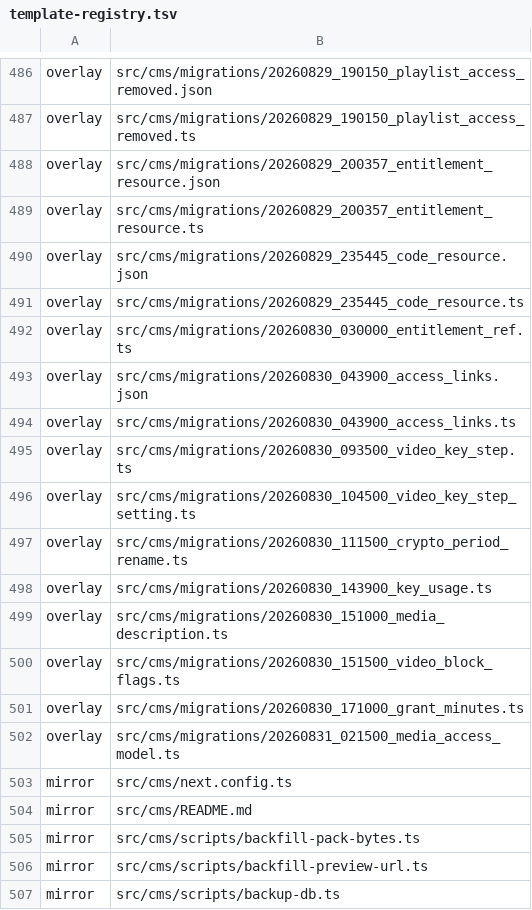
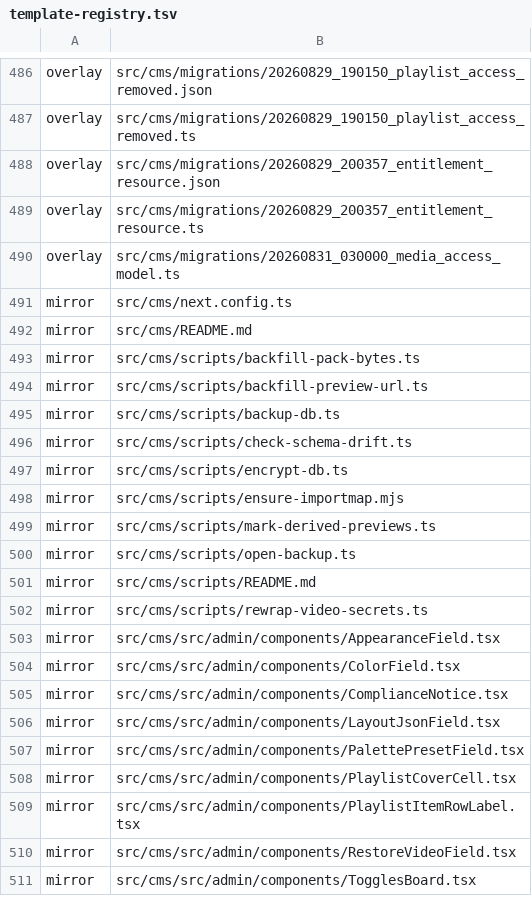
Before and after one commit to Vovanda/WebHolyGrail, a TSV file: template-registry.tsv, drawn as a sheet; only a part is shown, gaps mark what is left out; the shorter side is filled out with more unchanged rows.

```diff
--- a/template-registry.tsv
+++ b/template-registry.tsv
@@ -489,15 +489,3 @@ overlay	src/cms/migrations/20260829_200357_entitlement_resource.json
 overlay	src/cms/migrations/20260829_200357_entitlement_resource.ts
-overlay	src/cms/migrations/20260829_235445_code_resource.json
-overlay	src/cms/migrations/20260829_235445_code_resource.ts
-overlay	src/cms/migrations/20260830_030000_entitlement_ref.ts
-overlay	src/cms/migrations/20260830_043900_access_links.json
-overlay	src/cms/migrations/20260830_043900_access_links.ts
-overlay	src/cms/migrations/20260830_093500_video_key_step.ts
-overlay	src/cms/migrations/20260830_104500_video_key_step_setting.ts
-overlay	src/cms/migrations/20260830_111500_crypto_period_rename.ts
-overlay	src/cms/migrations/20260830_143900_key_usage.ts
-overlay	src/cms/migrations/20260830_151000_media_description.ts
-overlay	src/cms/migrations/20260830_151500_video_block_flags.ts
-overlay	src/cms/migrations/20260830_171000_grant_minutes.ts
-overlay	src/cms/migrations/20260831_021500_media_access_model.ts
+overlay	src/cms/migrations/20260831_030000_media_access_model.ts
 mirror	src/cms/next.config.ts
```
Also changed, not shown: 15 other files.
